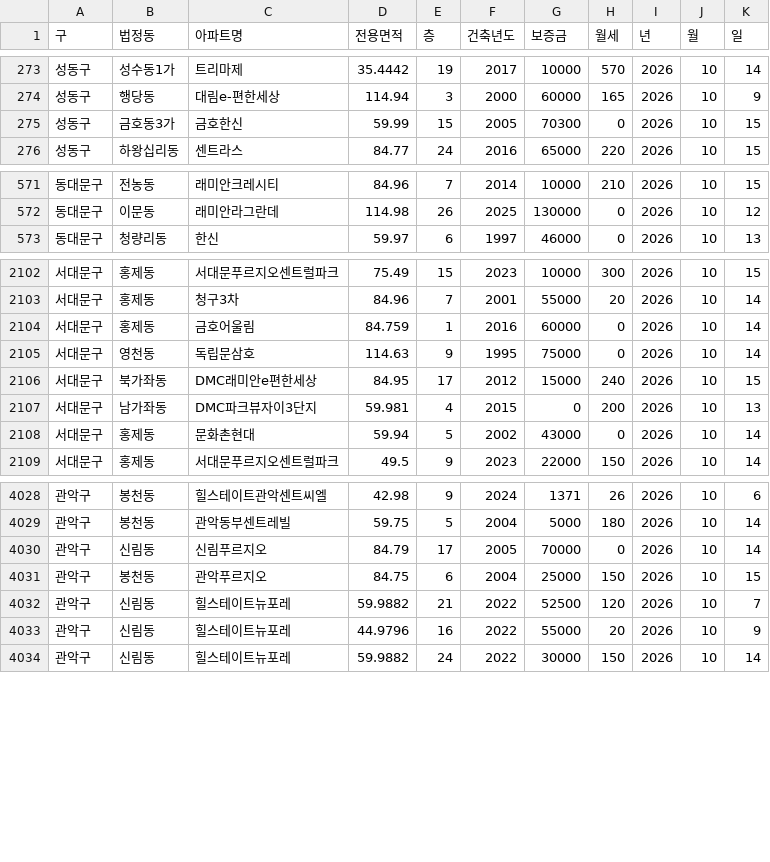
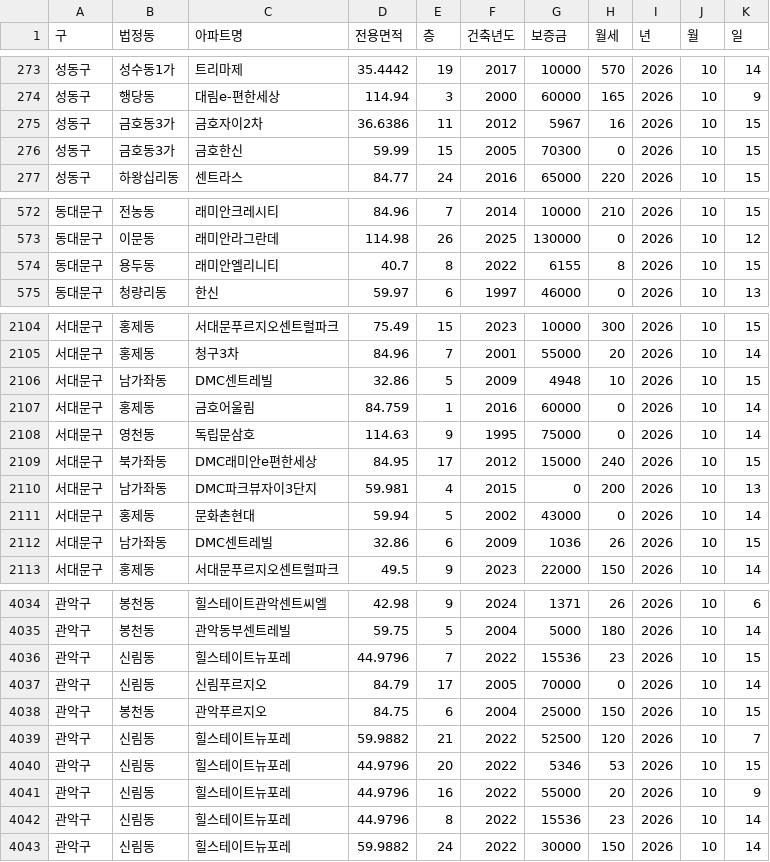
Before and after one commit to sean794/Real-Estate, a CSV file: data/apt_rent/202610.csv, drawn as a sheet; only a part is shown, gaps mark what is left out; the diff covers the shown part only; the diff names each change by its address in the sheet, - before the commit and + after, or states it on an @@ line.

```diff
--- a/data/apt_rent/202610.csv
+++ b/data/apt_rent/202610.csv
+row 275: 성동구 | 금호동3가 | 금호자이2차 | 36.6386 | 11 | 2012 | 5967 | 16 | 2026 | 10 | 15
+row 574: 동대문구 | 용두동 | 래미안엘리니티 | 40.7 | 8 | 2022 | 6155 | 8 | 2026 | 10 | 15
+row 2106: 서대문구 | 남가좌동 | DMC센트레빌 | 32.86 | 5 | 2009 | 4948 | 10 | 2026 | 10 | 15
+row 2112: 서대문구 | 남가좌동 | DMC센트레빌 | 32.86 | 6 | 2009 | 1036 | 26 | 2026 | 10 | 15
+row 4036: 관악구 | 신림동 | 힐스테이트뉴포레 | 44.9796 | 7 | 2022 | 15536 | 23 | 2026 | 10 | 15
+row 4040: 관악구 | 신림동 | 힐스테이트뉴포레 | 44.9796 | 20 | 2022 | 5346 | 53 | 2026 | 10 | 15
+row 4042: 관악구 | 신림동 | 힐스테이트뉴포레 | 44.9796 | 8 | 2022 | 15536 | 23 | 2026 | 10 | 14
```
Also changed, not shown: 3 added rows elsewhere in this file, data/apt_trade/202609.csv, data/apt_trade/202610.csv, 6 other files.
